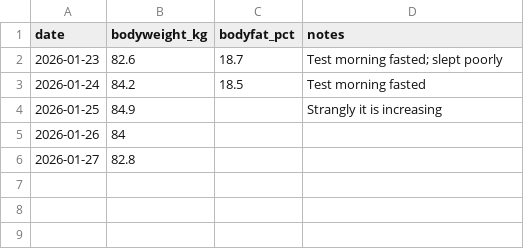
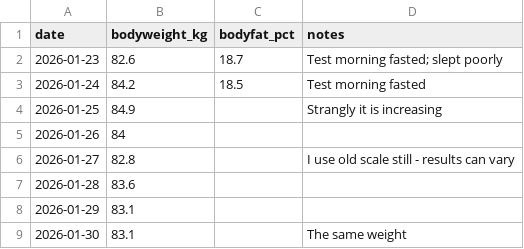
Before and after one commit to brostudiodev/autonomous-living-architecture, a CSV file: docs/10_GOALS/G01_Target-Body-Fat/Training/data/measurements.csv, drawn as a sheet.

Commit message:
G01: sync training CSVs from Google Sheets

```diff
--- a/docs/10_GOALS/G01_Target-Body-Fat/Training/data/measurements.csv
+++ b/docs/10_GOALS/G01_Target-Body-Fat/Training/data/measurements.csv
@@ -5,2 +5,5 @@ date,bodyweight_kg,bodyfat_pct,notes
 2026-01-26,84,,
-2026-01-27,82.8,,
+2026-01-27,82.8,,I use old scale still - results can vary
+2026-01-28,83.6,,
+2026-01-29,83.1,,
+2026-01-30,83.1,,The same weight
```
Also changed, not shown: docs/10_GOALS/G01_Target-Body-Fat/Training/data/workouts.csv, 1 other file.
